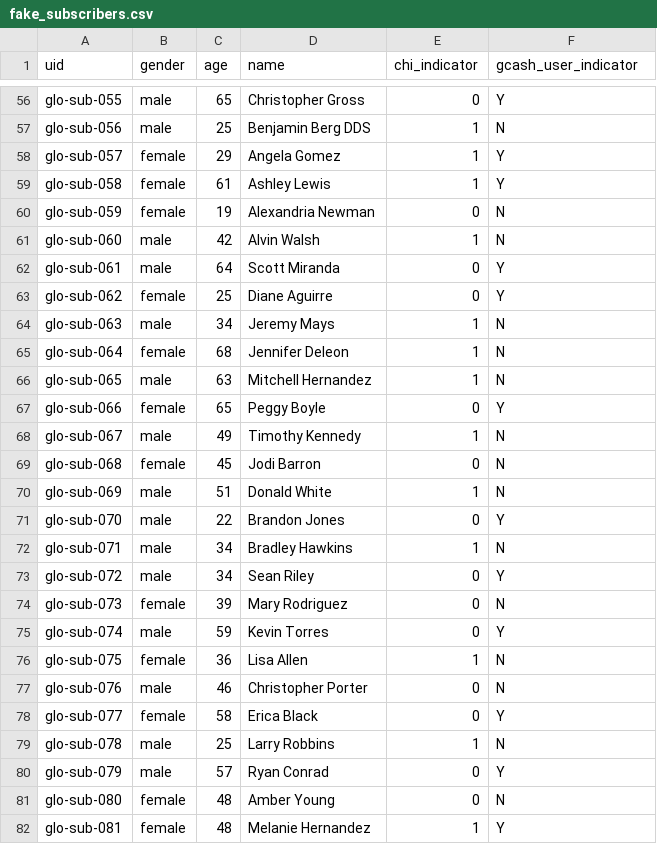
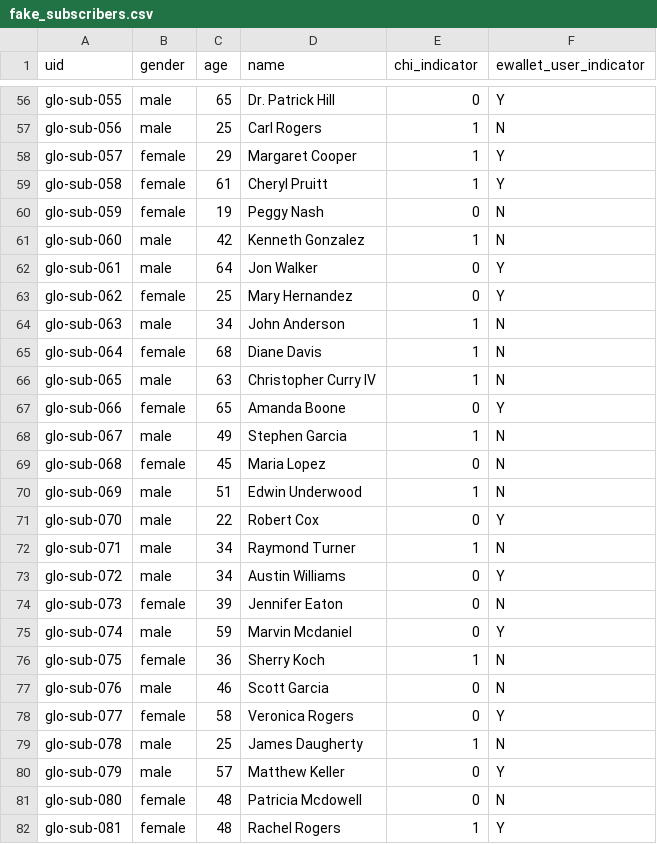
Before and after one commit to jpacil0/sds4gdsp, a CSV file: data/fake_subscribers.csv, drawn as a sheet; only a part is shown, gaps mark what is left out; the diff covers the shown part only; the diff names each change by its address in the sheet, - before the commit and + after, or states it on an @@ line.

```diff
--- a/data/fake_subscribers.csv
+++ b/data/fake_subscribers.csv
-F1: gcash_user_indicator
+F1: ewallet_user_indicator
-D56 (name): Christopher Gross
+D56 (name): Dr. Patrick Hill
-D57 (name): Benjamin Berg DDS
+D57 (name): Carl Rogers
-D58 (name): Angela Gomez
+D58 (name): Margaret Cooper
-D59 (name): Ashley Lewis
+D59 (name): Cheryl Pruitt
-D60 (name): Alexandria Newman
+D60 (name): Peggy Nash
-D61 (name): Alvin Walsh
+D61 (name): Kenneth Gonzalez
-D62 (name): Scott Miranda
+D62 (name): Jon Walker
-D63 (name): Diane Aguirre
+D63 (name): Mary Hernandez
-D64 (name): Jeremy Mays
+D64 (name): John Anderson
-D65 (name): Jennifer Deleon
+D65 (name): Diane Davis
-D66 (name): Mitchell Hernandez
+D66 (name): Christopher Curry IV
-D67 (name): Peggy Boyle
+D67 (name): Amanda Boone
-D68 (name): Timothy Kennedy
+D68 (name): Stephen Garcia
-D69 (name): Jodi Barron
+D69 (name): Maria Lopez
-D70 (name): Donald White
+D70 (name): Edwin Underwood
-D71 (name): Brandon Jones
+D71 (name): Robert Cox
-D72 (name): Bradley Hawkins
+D72 (name): Raymond Turner
-D73 (name): Sean Riley
+D73 (name): Austin Williams
-D74 (name): Mary Rodriguez
+D74 (name): Jennifer Eaton
-D75 (name): Kevin Torres
+D75 (name): Marvin Mcdaniel
-D76 (name): Lisa Allen
+D76 (name): Sherry Koch
-D77 (name): Christopher Porter
+D77 (name): Scott Garcia
-D78 (name): Erica Black
+D78 (name): Veronica Rogers
-D79 (name): Larry Robbins
+D79 (name): James Daugherty
-D80 (name): Ryan Conrad
+D80 (name): Matthew Keller
-D81 (name): Amber Young
+D81 (name): Patricia Mcdowell
-D82 (name): Melanie Hernandez
+D82 (name): Rachel Rogers
```
Also changed, not shown: 73 edited cells elsewhere in this file, 2 other files.
